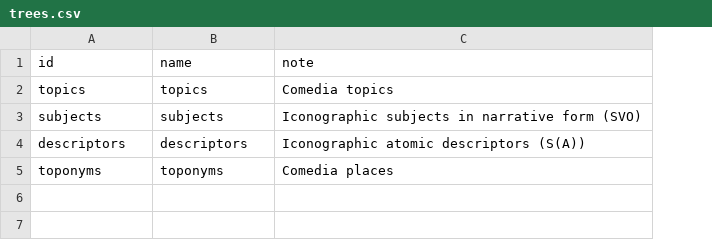
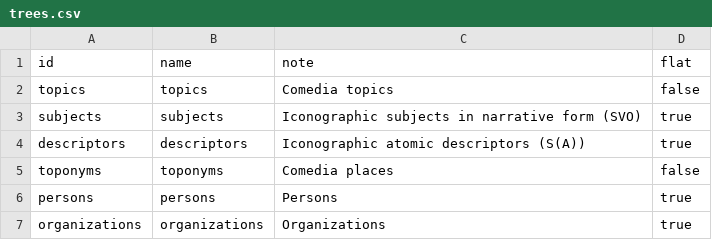
Before and after one commit to vedph/cadmus-ndp-v2, a CSV file: Cadmus.Ndp.Api/wwwroot/taxo/trees.csv, drawn as a sheet; the diff names each change by its address in the sheet, - before the commit and + after, or states it on an @@ line.

```diff
--- a/Cadmus.Ndp.Api/wwwroot/taxo/trees.csv
+++ b/Cadmus.Ndp.Api/wwwroot/taxo/trees.csv
+column D (flat), rows 2-5: false | true | true | false
+row 6: persons | persons | Persons | true
+row 7: organizations | organizations | Organizations | true
```
Also changed, not shown: Cadmus.Ndp.Api/wwwroot/taxo/nodes.csv, 3 other files.
